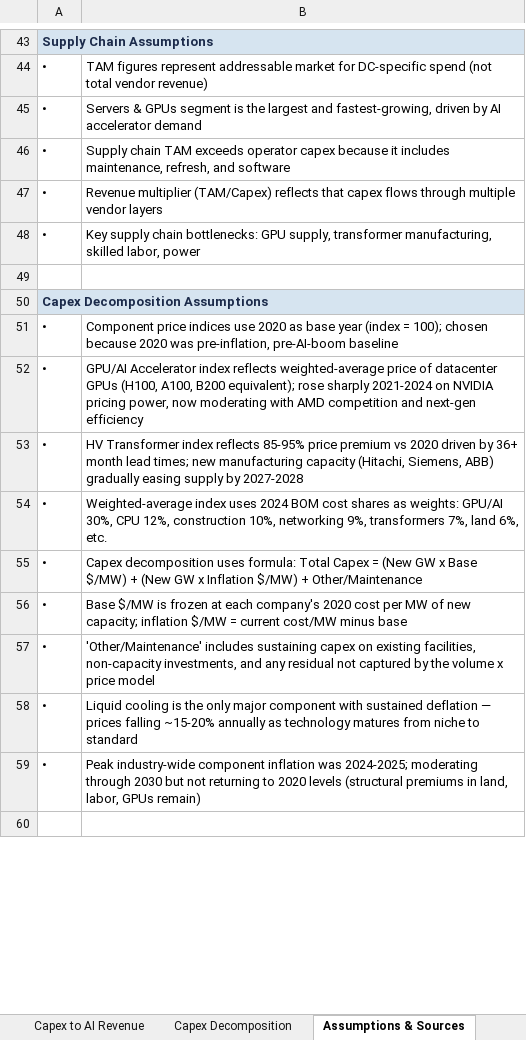
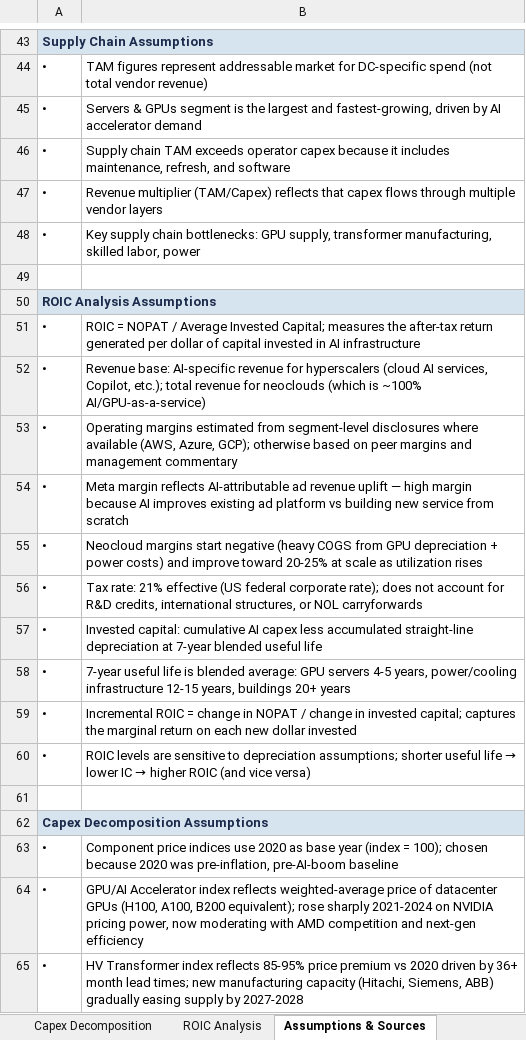
Before and after one commit to ms4674/Equity-research, an Excel workbook: Datacenter_Infrastructure_Model.xlsx, sheet Assumptions & Sources, drawn as a sheet; only a part is shown, gaps mark what is left out; the shorter side is filled out with more unchanged rows; values as stored, in another font and other column widths than the file's, no borders; the diff names each change by its address in the sheet, - before the commit and + after, or states it on an @@ line.

```diff
--- a/Datacenter_Infrastructure_Model.xlsx (sheet Assumptions & Sources)
+++ b/Datacenter_Infrastructure_Model.xlsx (sheet Assumptions & Sources)
+sheet tab: ROIC Analysis
+row 50: ROIC Analysis Assumptions
+row 51: • | ROIC = NOPAT / Average Invested Capital; measures the after-tax return generated per dollar of capital invested in AI infrastructure
+row 52: • | Revenue base: AI-specific revenue for hyperscalers (cloud AI services, Copilot, etc.); total revenue for neoclouds (which is ~100% AI/GPU-as-a-service)
+row 53: • | Operating margins estimated from segment-level disclosures where available (AWS, Azure, GCP); otherwise based on peer margins and management commentary
+row 54: • | Meta margin reflects AI-attributable ad revenue uplift — high margin because AI improves existing ad platform vs building new service from scratch
+row 55: • | Neocloud margins start negative (heavy COGS from GPU depreciation + power costs) and improve toward 20-25% at scale as utilization rises
+row 56: • | Tax rate: 21% effective (US federal corporate rate); does not account for R&D credits, international structures, or NOL carryforwards
+row 57: • | Invested capital: cumulative AI capex less accumulated straight-line depreciation at 7-year blended useful life
+row 58: • | 7-year useful life is blended average: GPU servers 4-5 years, power/cooling infrastructure 12-15 years, buildings 20+ years
+row 59: • | Incremental ROIC = change in NOPAT / change in invested capital; captures the marginal return on each new dollar invested
+row 60: • | ROIC levels are sensitive to depreciation assumptions; shorter useful life → lower IC → higher ROIC (and vice versa)
+row 61: (empty)
```
Also changed, not shown: charts or pictures, 1 other file.
